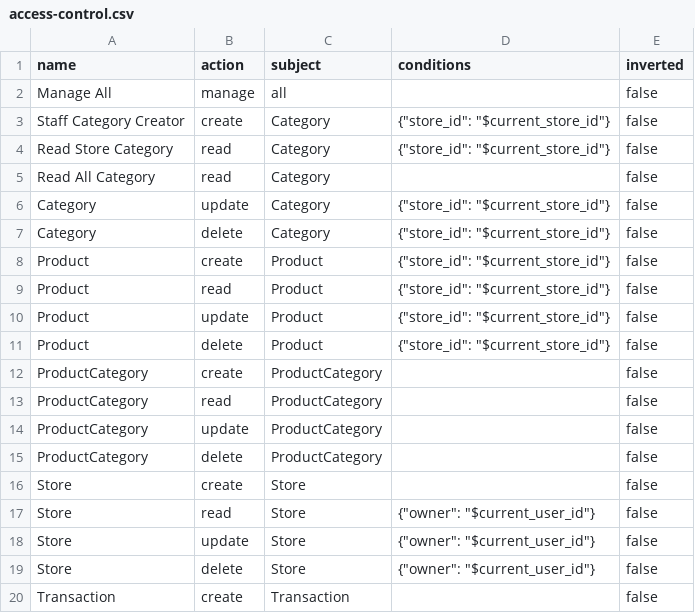
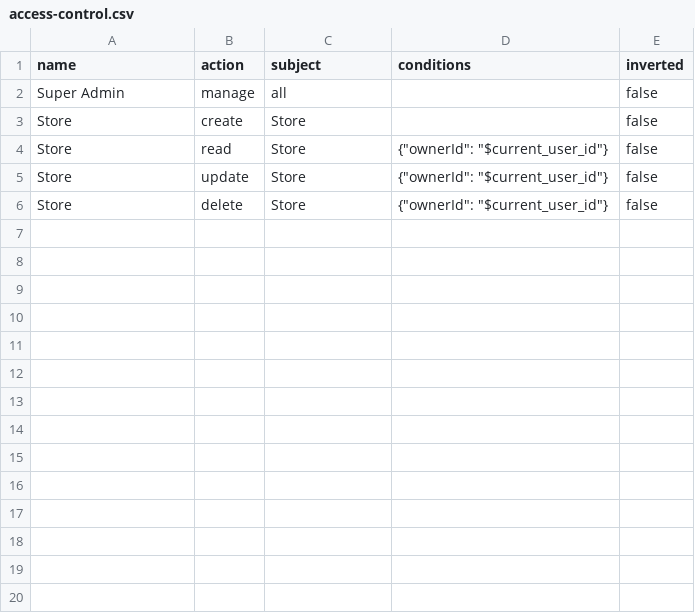
Before and after one commit to dianerdiana/saas-food-menu, a CSV file: apps/server/src/modules/permission/application/seed/access-control.csv, drawn as a sheet; only a part is shown; the diff covers the shown part only.

Commit message:
Update: ability and store ability

```diff
--- a/apps/server/src/modules/permission/application/seed/access-control.csv
+++ b/apps/server/src/modules/permission/application/seed/access-control.csv
@@ -1,20 +1,6 @@
 name,action,subject,conditions,inverted
-Manage All,manage,all,,false
-Staff Category Creator,create,Category,{"store_id": "$current_store_id"},false
-Read Store Category,read,Category,{"store_id": "$current_store_id"},false
-Read All Category,read,Category,,false
-Category,update,Category,{"store_id": "$current_store_id"},false
-Category,delete,Category,{"store_id": "$current_store_id"},false
-Product,create,Product,{"store_id": "$current_store_id"},false
-Product,read,Product,{"store_id": "$current_store_id"},false
-Product,update,Product,{"store_id": "$current_store_id"},false
-Product,delete,Product,{"store_id": "$current_store_id"},false
-ProductCategory,create,ProductCategory,,false
-ProductCategory,read,ProductCategory,,false
-ProductCategory,update,ProductCategory,,false
-ProductCategory,delete,ProductCategory,,false
+Super Admin, manage,all,,false
 Store,create,Store,,false
-Store,read,Store,{"owner": "$current_user_id"},false
-Store,update,Store,{"owner": "$current_user_id"},false
-Store,delete,Store,{"owner": "$current_user_id"},false
-Transaction,create,Transaction,,false
+Store,read,Store,{"ownerId": "$current_user_id"},false
+Store,update,Store,{"ownerId": "$current_user_id"},false
+Store,delete,Store,{"ownerId": "$current_user_id"},false
```
Also changed, not shown: 11 removed rows elsewhere in this file, 29 other files.
